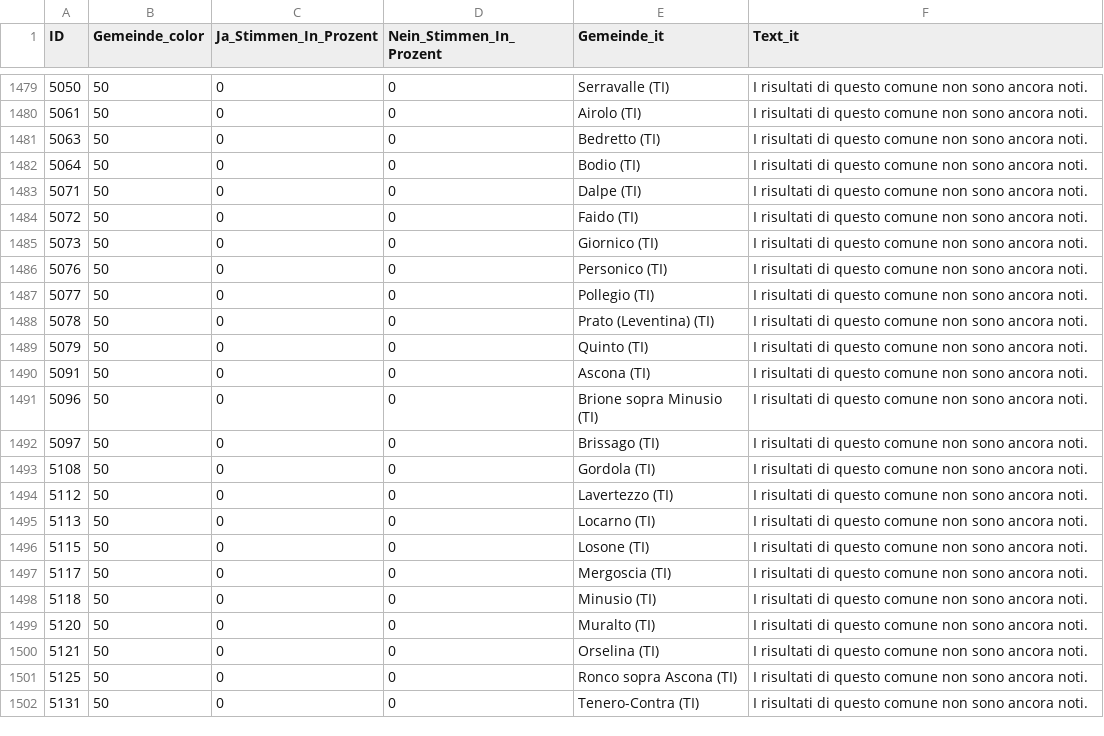
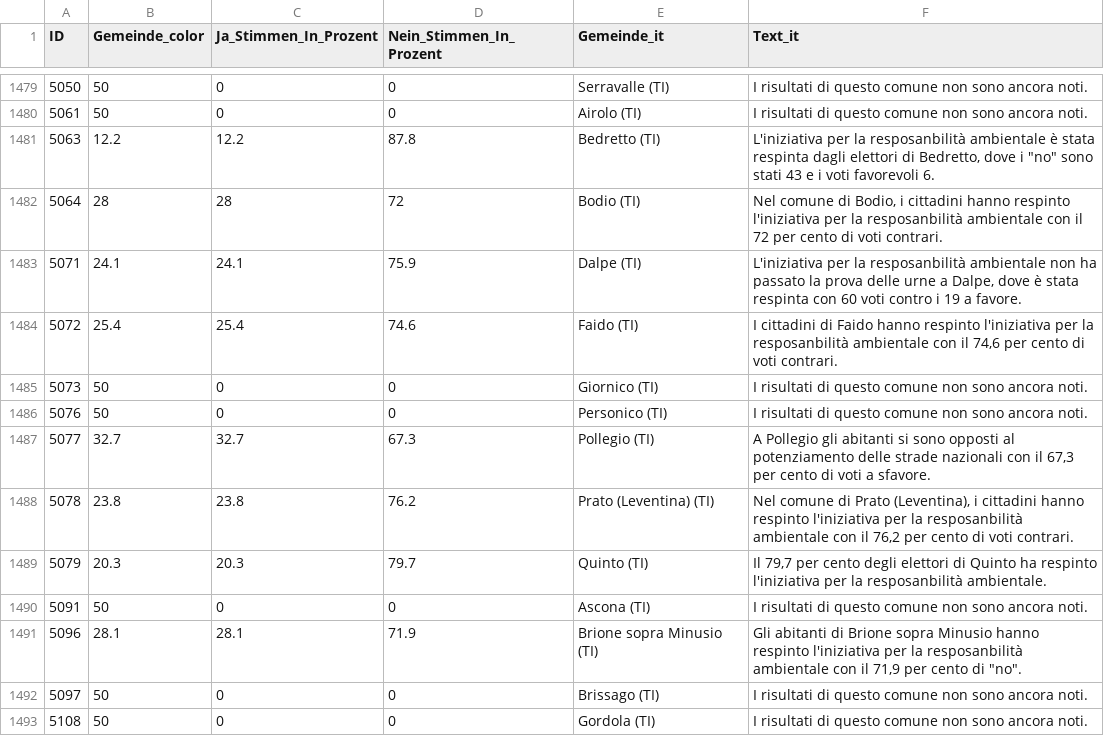
Before and after one commit to awp-finanznachrichten/lena_februar2025, a CSV file: Output_Switzerland/CH_Umweltverantwortung_dw_it.csv, drawn as a sheet; only a part is shown, gaps mark what is left out; the shorter side is filled out with more unchanged rows; the diff covers the shown part only.

```diff
--- a/Output_Switzerland/CH_Umweltverantwortung_dw_it.csv
+++ b/Output_Switzerland/CH_Umweltverantwortung_dw_it.csv
@@ -1480,13 +1480,13 @@
 5061,50,0,0,"Airolo (TI)","I risultati di questo comune non sono ancora noti."
-5063,50,0,0,"Bedretto (TI)","I risultati di questo comune non sono ancora noti."
-5064,50,0,0,"Bodio (TI)","I risultati di questo comune non sono ancora noti."
-5071,50,0,0,"Dalpe (TI)","I risultati di questo comune non sono ancora noti."
-5072,50,0,0,"Faido (TI)","I risultati di questo comune non sono ancora noti."
+5063,12.2,12.2,87.8,"Bedretto (TI)","L'iniziativa per la resposanbilità ambientale è stata respinta dagli elettori di Bedretto, dove i ""no"" sono stati 43 e i voti favorevoli 6."
+5064,28,28,72,"Bodio (TI)","Nel comune di Bodio, i cittadini hanno respinto l'iniziativa per la resposanbilità ambientale con il 72 per cento di voti contrari."
+5071,24.1,24.1,75.9,"Dalpe (TI)","L'iniziativa per la resposanbilità ambientale non ha passato la prova delle urne a Dalpe, dove è stata respinta con 60 voti contro i 19 a favore."
+5072,25.4,25.4,74.6,"Faido (TI)","I cittadini di Faido hanno respinto l'iniziativa per la resposanbilità ambientale con il 74,6 per cento di voti contrari."
 5073,50,0,0,"Giornico (TI)","I risultati di questo comune non sono ancora noti."
 5076,50,0,0,"Personico (TI)","I risultati di questo comune non sono ancora noti."
-5077,50,0,0,"Pollegio (TI)","I risultati di questo comune non sono ancora noti."
-5078,50,0,0,"Prato (Leventina) (TI)","I risultati di questo comune non sono ancora noti."
-5079,50,0,0,"Quinto (TI)","I risultati di questo comune non sono ancora noti."
+5077,32.7,32.7,67.3,"Pollegio (TI)","A Pollegio gli abitanti si sono opposti al potenziamento delle strade nazionali con il 67,3 per cento di voti a sfavore."
+5078,23.8,23.8,76.2,"Prato (Leventina) (TI)","Nel comune di Prato (Leventina), i cittadini hanno respinto l'iniziativa per la resposanbilità ambientale con il 76,2 per cento di voti contrari."
+5079,20.3,20.3,79.7,"Quinto (TI)","Il 79,7 per cento degli elettori di Quinto ha respinto l'iniziativa per la resposanbilità ambientale."
 5091,50,0,0,"Ascona (TI)","I risultati di questo comune non sono ancora noti."
-5096,50,0,0,"Brione sopra Minusio (TI)","I risultati di questo comune non sono ancora noti."
+5096,28.1,28.1,71.9,"Brione sopra Minusio (TI)","Gli abitanti di Brione sopra Minusio hanno respinto l'iniziativa per la resposanbilità ambientale con il 71,9 per cento di ""no""."
 5097,50,0,0,"Brissago (TI)","I risultati di questo comune non sono ancora noti."
```
Also changed, not shown: 92 edited cells elsewhere in this file, Output_Cantons/NE_CH_Umweltverantwortung_dw_fr.csv, Output_Cantons/TI_CH_Umweltverantwortung_dw_it.csv, 8 other files.
